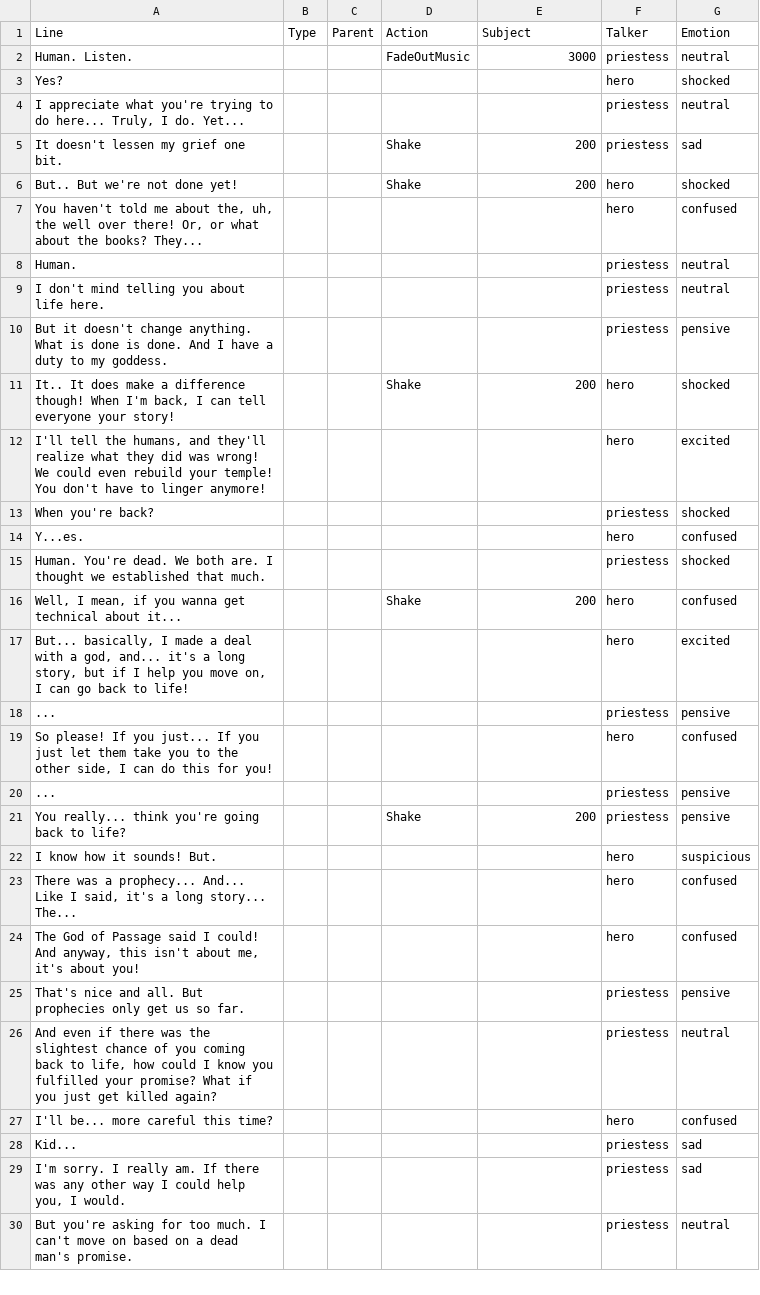
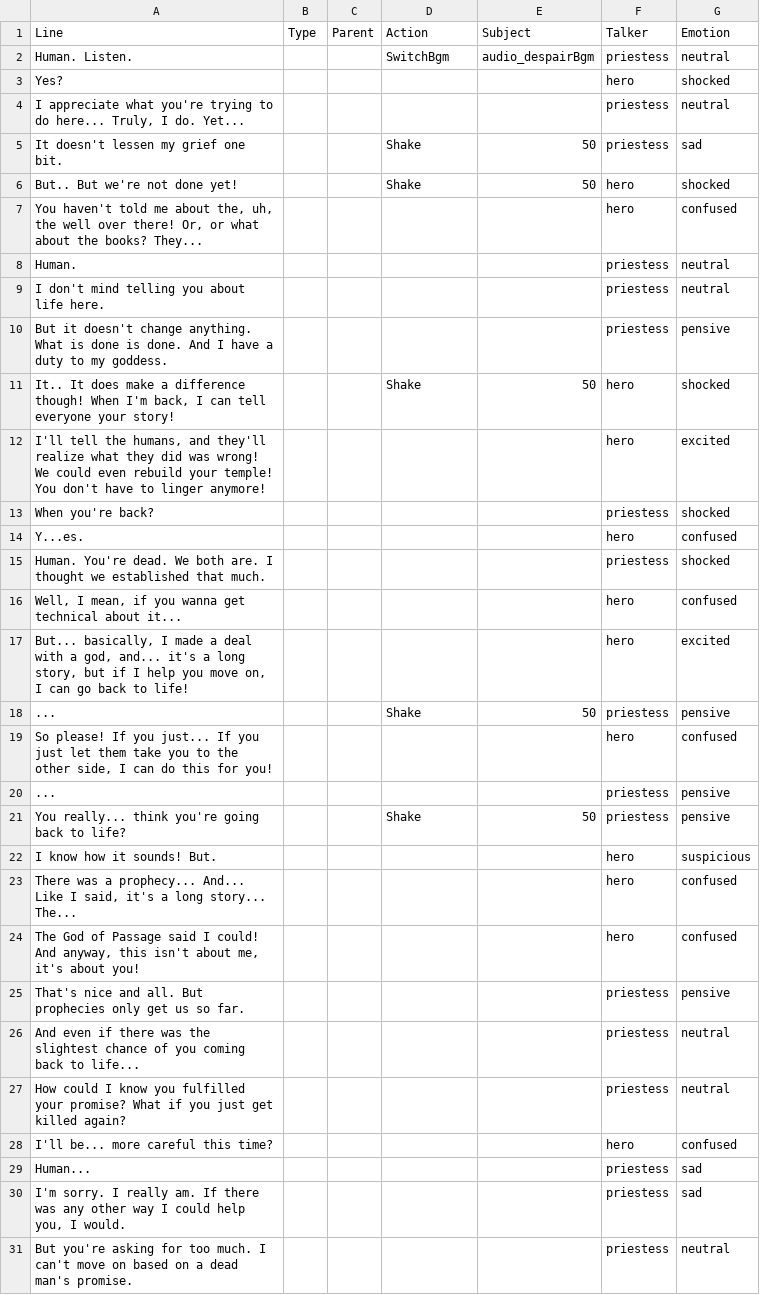
Before and after one commit to hatimbenhsain/capstone, a CSV file: datafiles/dialogueFiles/priestessTired.csv, drawn as a sheet; only a part is shown; the diff covers the shown part only.

```diff
--- a/datafiles/dialogueFiles/priestessTired.csv
+++ b/datafiles/dialogueFiles/priestessTired.csv
@@ -1,7 +1,7 @@
 Line,Type,Parent,Action,Subject,Talker,Emotion
-Human. Listen.,,,FadeOutMusic,3000,priestess,neutral
+Human. Listen.,,,SwitchBgm,audio_despairBgm,priestess,neutral
 Yes?,,,,,hero,shocked
 "I appreciate what you're trying to do here... Truly, I do. Yet...",,,,,priestess,neutral
-It doesn't lessen my grief one bit.,,,Shake,200,priestess,sad
-But.. But we're not done yet!,,,Shake,200,hero,shocked
+It doesn't lessen my grief one bit.,,,Shake,50,priestess,sad
+But.. But we're not done yet!,,,Shake,50,hero,shocked
 "You haven't told me about the, uh, the well over there! Or, or what about the books? They...",,,,,hero,confused
@@ -10,3 +10,3 @@ I don't mind telling you about life here.,,,,,priestess,neutral
 But it doesn't change anything. What is done is done. And I have a duty to my goddess.,,,,,priestess,pensive
-"It.. It does make a difference though! When I'm back, I can tell everyone your story!",,,Shake,200,hero,shocked
+"It.. It does make a difference though! When I'm back, I can tell everyone your story!",,,Shake,50,hero,shocked
 "I'll tell the humans, and they'll realize what they did was wrong! We could even rebuild your temple! You don't have to linger anymore!",,,,,hero,excited
@@ -15,8 +15,8 @@ Y...es.,,,,,hero,confused
 Human. You're dead. We both are. I thought we established that much.,,,,,priestess,shocked
-"Well, I mean, if you wanna get technical about it...",,,Shake,200,hero,confused
+"Well, I mean, if you wanna get technical about it...",,,,,hero,confused
 "But... basically, I made a deal with a god, and... it's a long story, but if I help you move on, I can go back to life!",,,,,hero,excited
-...,,,,,priestess,pensive
+...,,,Shake,50,priestess,pensive
 "So please! If you just... If you just let them take you to the other side, I can do this for you!",,,,,hero,confused
 ...,,,,,priestess,pensive
-You really... think you're going back to life?,,,Shake,200,priestess,pensive
+You really... think you're going back to life?,,,Shake,50,priestess,pensive
 I know how it sounds! But.,,,,,hero,suspicious
@@ -25,5 +25,6 @@ I know how it sounds! But.,,,,,hero,suspicious
 That's nice and all. But prophecies only get us so far.,,,,,priestess,pensive
-"And even if there was the slightest chance of you coming back to life, how could I know you fulfilled your promise? What if you just get killed again?",,,,,priestess,neutral
+And even if there was the slightest chance of you coming back to life...,,,,,priestess,neutral
+How could I know you fulfilled your promise? What if you just get killed again?,,,,,priestess,neutral
 I'll be... more careful this time?,,,,,hero,confused
-Kid...,,,,,priestess,sad
+Human...,,,,,priestess,sad
 "I'm sorry. I really am. If there was any other way I could help you, I would.",,,,,priestess,sad
```
Also changed, not shown: 6 edited cells elsewhere in this file, datafiles/dialogueFiles/gop2.csv, datafiles/dialogueFiles/limboDialogue4.csv, 43 other files.
